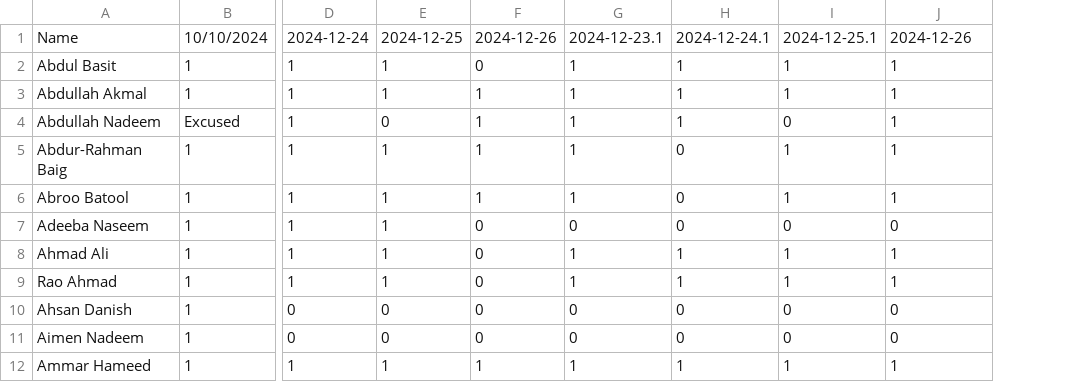
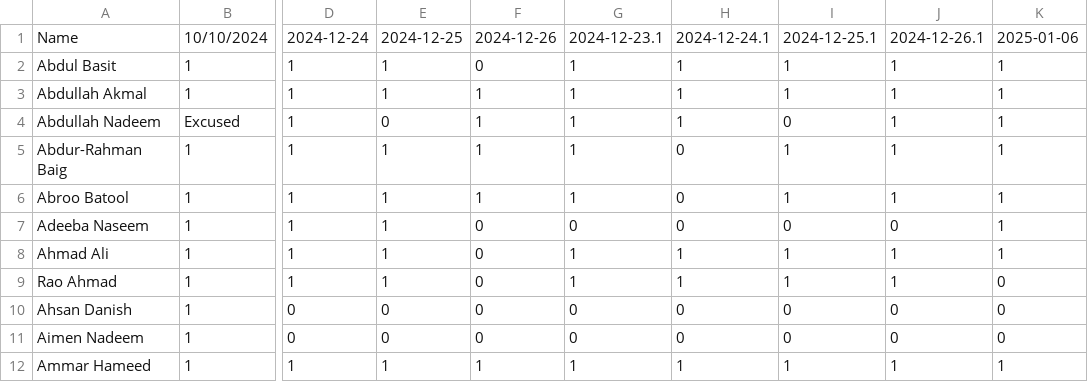
Before and after one commit to learningatomcamp/attendance_tracker, a CSV file: DA2 attendence tracker (Yellow).csv, drawn as a sheet; only a part is shown, gaps mark what is left out; the diff names each change by its address in the sheet, - before the commit and + after, or states it on an @@ line.

Commit message:
Update attendance

```diff
--- a/DA2 attendence tracker (Yellow).csv
+++ b/DA2 attendence tracker (Yellow).csv
+column K, rows 1-12: 2025-01-06 | 1 | 1 | 1 | 1 | 1 | 1 | 1 | 0 | 0 | 0 | 1
-J1: 2024-12-26
+J1: 2024-12-26.1
```
